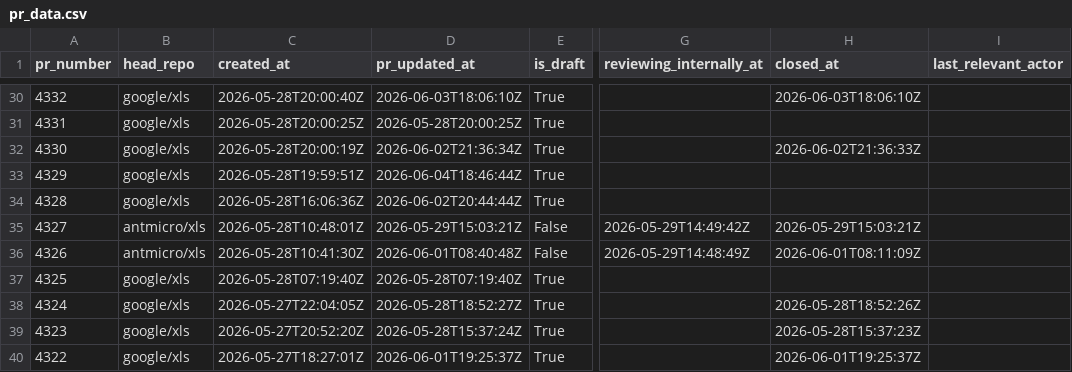
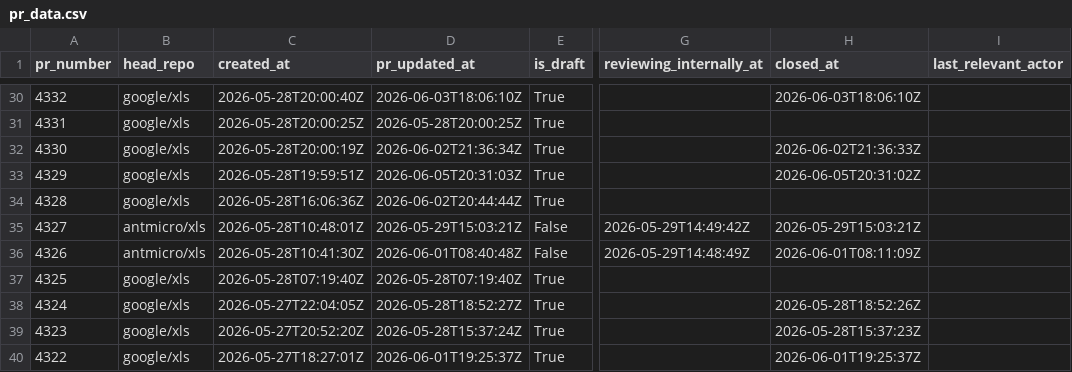
Before and after one commit to xlsynth/xls-pr-data, a CSV file: pr_data.csv, drawn as a sheet; only a part is shown, gaps mark what is left out; the diff names each change by its address in the sheet, - before the commit and + after, or states it on an @@ line.

```diff
--- a/pr_data.csv
+++ b/pr_data.csv
-D33 (pr_updated_at): 2026-06-04T18:46:44Z
+D33 (pr_updated_at): 2026-06-05T20:31:03Z
-H33 (closed_at): (empty)
+H33 (closed_at): 2026-06-05T20:31:02Z
```
Also changed, not shown: 2 other files.
